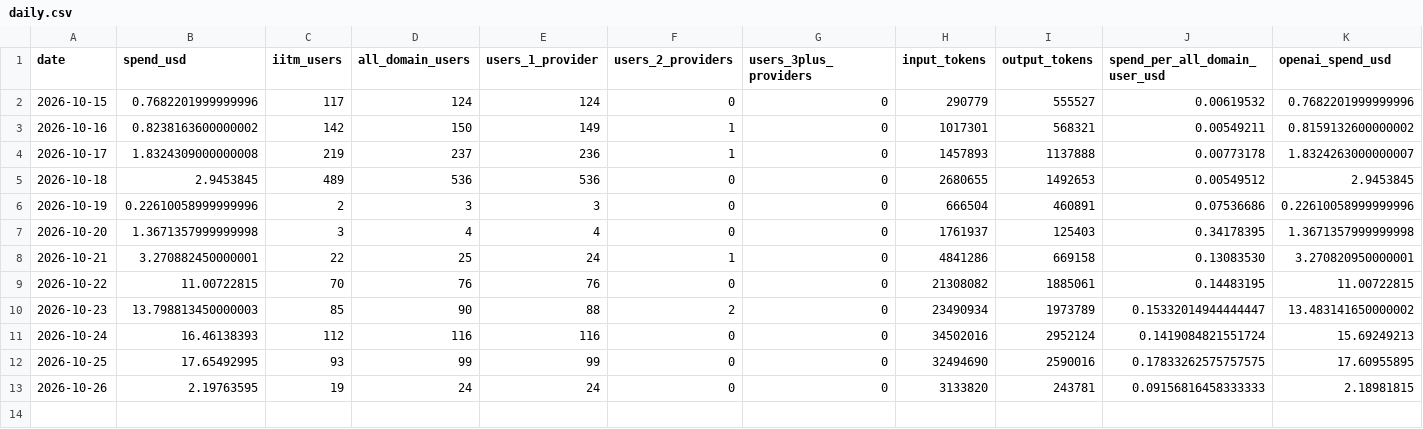
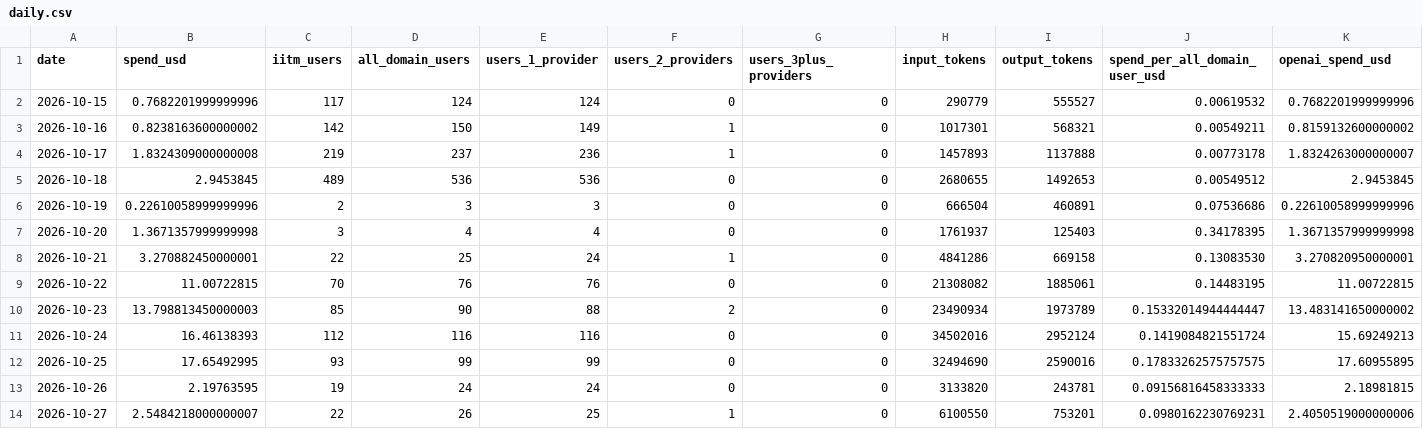
Before and after one commit to 24f2003391/TDS-P1-aipipe-usage, a CSV file: logs/daily.csv, drawn as a sheet; only a part is shown; rows hold the shown columns only; the diff names each change by its address in the sheet, - before the commit and + after, or states it on an @@ line.

```diff
--- a/logs/daily.csv
+++ b/logs/daily.csv
+row 14: 2026-10-27 | 2.5484218000000007 | 22 | 26 | 25 | 1 | 0 | 6100550 | 753201 | 0.0980162230769231 | 2.4050519000000006
```
Also changed, not shown: 1 other file.
